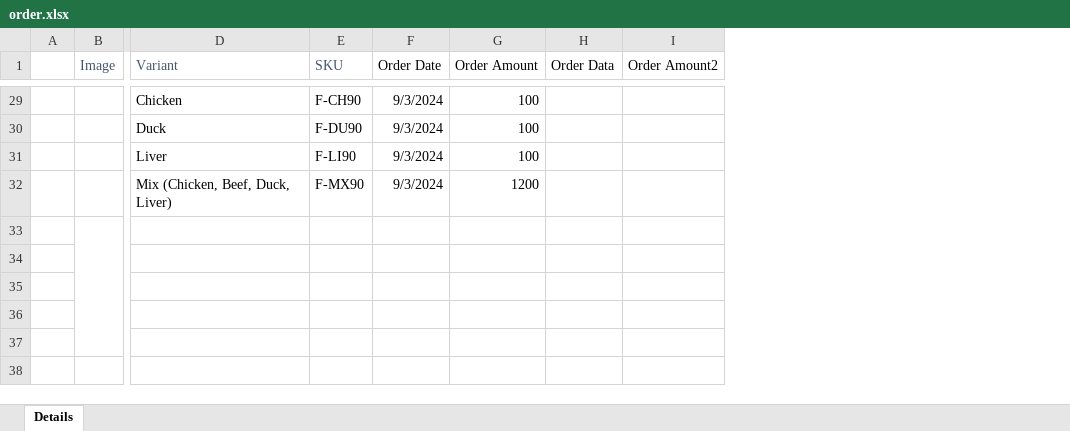
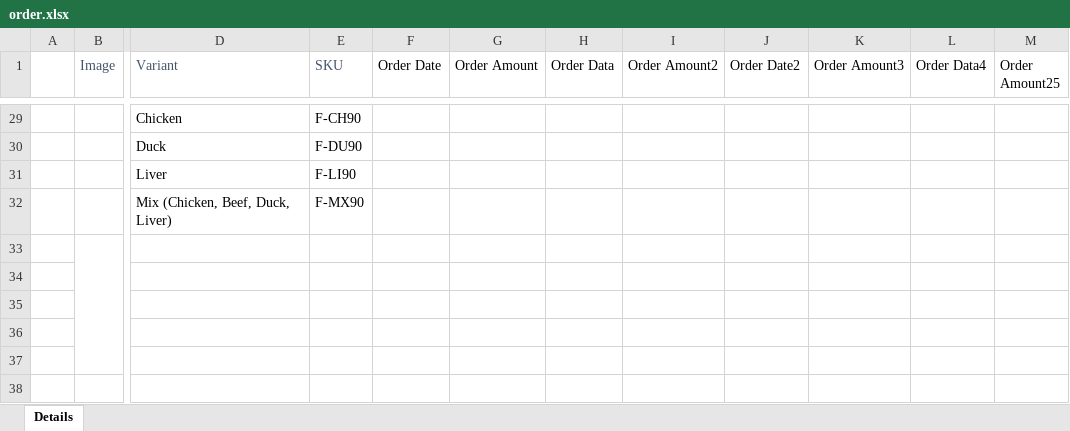
Before and after one commit to Arielqu/inventory, an Excel workbook: inputs/order.xlsx, sheet Details, drawn as a sheet; only a part is shown, gaps mark what is left out; values as stored, in another font and other column widths than the file's, no borders; charts and pictures and table styles not drawn; the diff covers the shown part only; the diff names each change by its address in the sheet, - before the commit and + after, or states it on an @@ line.

```diff
--- a/inputs/order.xlsx (sheet Details)
+++ b/inputs/order.xlsx (sheet Details)
+column J (Order Date2), empty
+column K (Order Amount3), empty
+column L (Order Data4), empty
+column M (Order Amount25), empty
-F29:F32 (Order Date): 9/3/2024
+F29:F32 (Order Date): (empty)
-G29:G31 (Order Amount): 100
+G29:G31 (Order Amount): (empty)
-G32 (Order Amount): 1200
+G32 (Order Amount): (empty)
```
Also changed, not shown: 6 added rows, 6 removed rows and 42 edited cells elsewhere in this sheet, 27 other files.
